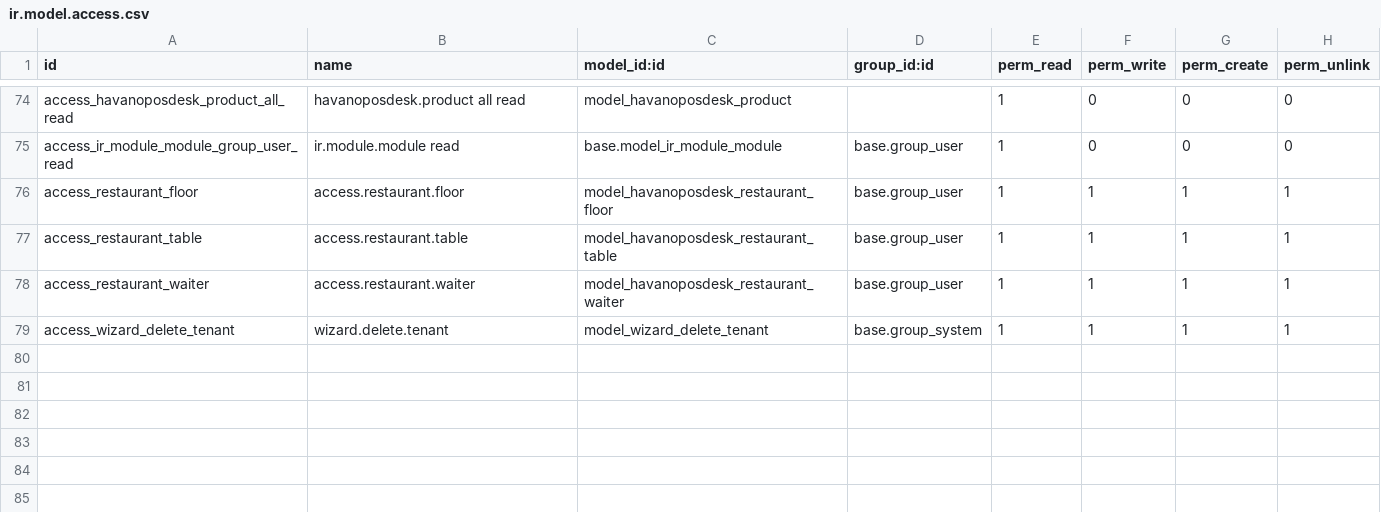
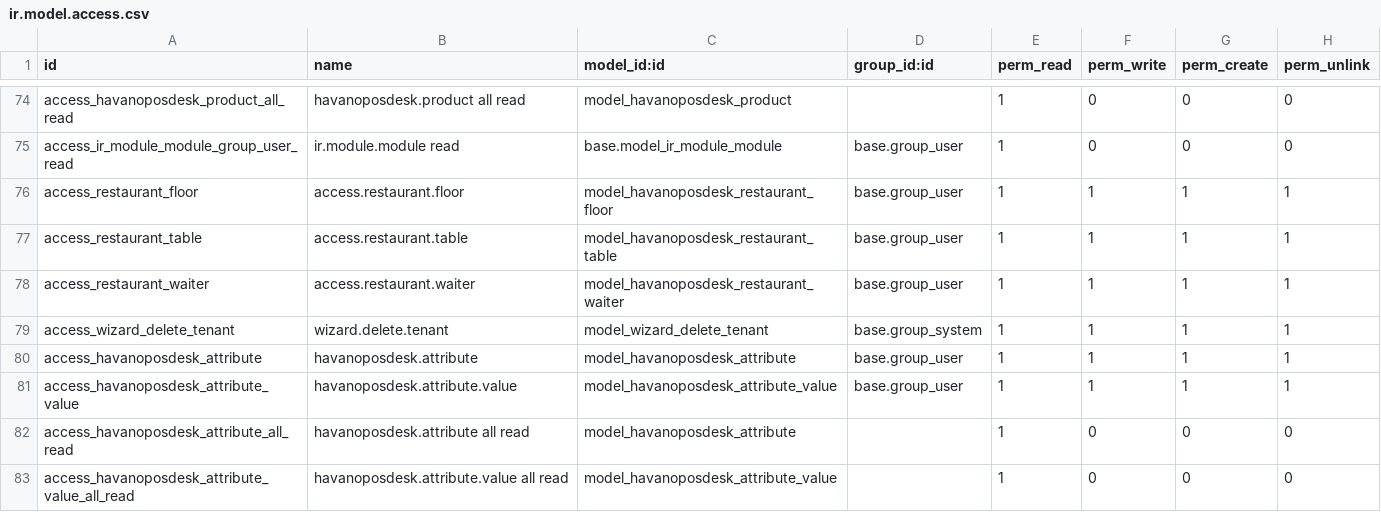
Before and after one commit to draftpos/havanoposdesk_odoo, a CSV file: security/ir.model.access.csv, drawn as a sheet; only a part is shown, gaps mark what is left out; the diff names each change by its address in the sheet, - before the commit and + after, or states it on an @@ line.

Commit message:
feat(variants): add configurable variant attributes model, settings toggle, and product variant integration with auto-naming

```diff
--- a/security/ir.model.access.csv
+++ b/security/ir.model.access.csv
+row 80: access_havanoposdesk_attribute | havanoposdesk.attribute | model_havanoposdesk_attribute | base.group_user | 1 | 1 | 1 | 1
+row 81: access_havanoposdesk_attribute_value | havanoposdesk.attribute.value | model_havanoposdesk_attribute_value | base.group_user | 1 | 1 | 1 | 1
+row 82: access_havanoposdesk_attribute_all_read | havanoposdesk.attribute all read | model_havanoposdesk_attribute |  | 1 | 0 | 0 | 0
+row 83: access_havanoposdesk_attribute_value_all_read | havanoposdesk.attribute.value all read | model_havanoposdesk_attribute_value |  | 1 | 0 | 0 | 0
```
Also changed, not shown: 10 other files.
